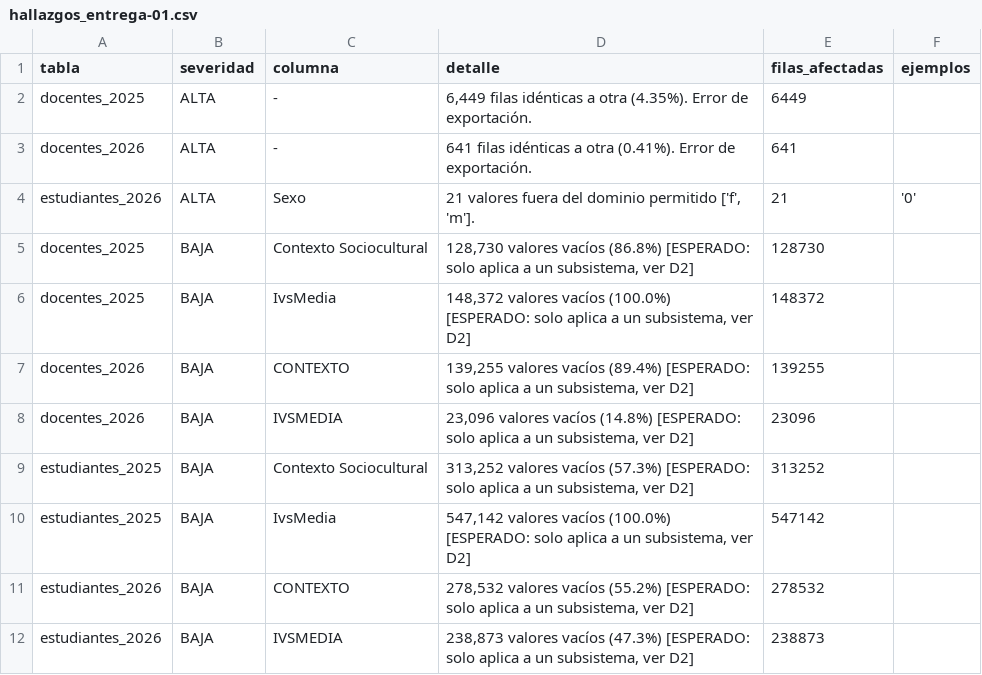
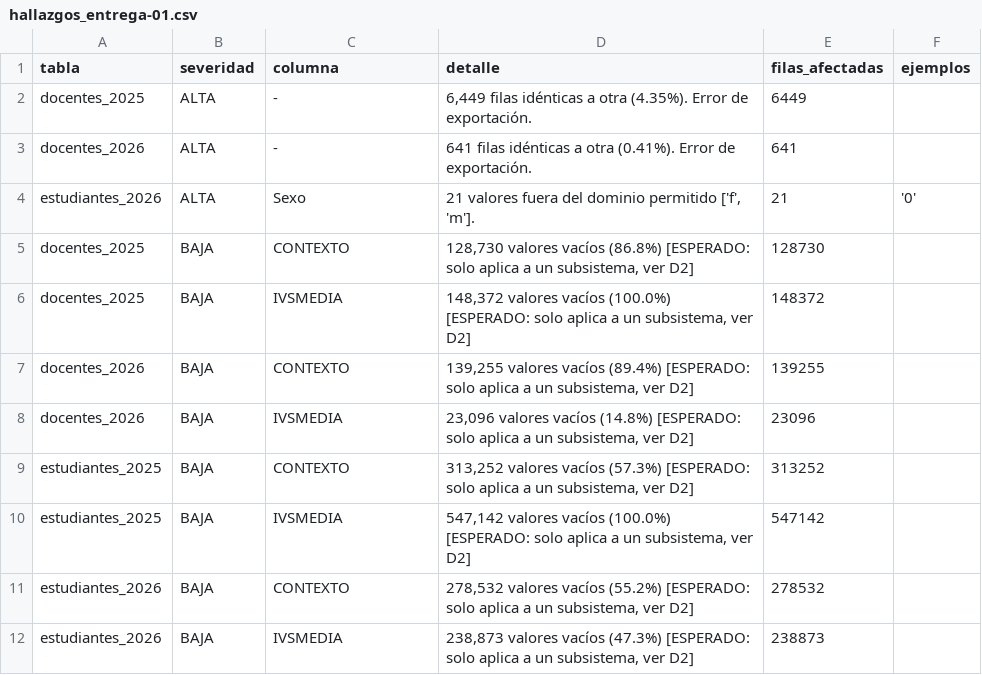
Before and after one commit to Domingo1899/Reto-1-IA, a CSV file: reports/auditoria/hallazgos_entrega-01.csv, drawn as a sheet.

```diff
--- a/reports/auditoria/hallazgos_entrega-01.csv
+++ b/reports/auditoria/hallazgos_entrega-01.csv
@@ -4,8 +4,8 @@ docentes_2026,ALTA,-,641 filas idénticas a otra (0.41%). Error de exportación.
 estudiantes_2026,ALTA,Sexo,"21 valores fuera del dominio permitido ['f', 'm'].",21,'0'
-docentes_2025,BAJA,Contexto Sociocultural,"128,730 valores vacíos (86.8%) [ESPERADO: solo aplica a un subsistema, ver D2]",128730,
-docentes_2025,BAJA,IvsMedia,"148,372 valores vacíos (100.0%) [ESPERADO: solo aplica a un subsistema, ver D2]",148372,
+docentes_2025,BAJA,CONTEXTO,"128,730 valores vacíos (86.8%) [ESPERADO: solo aplica a un subsistema, ver D2]",128730,
+docentes_2025,BAJA,IVSMEDIA,"148,372 valores vacíos (100.0%) [ESPERADO: solo aplica a un subsistema, ver D2]",148372,
 docentes_2026,BAJA,CONTEXTO,"139,255 valores vacíos (89.4%) [ESPERADO: solo aplica a un subsistema, ver D2]",139255,
 docentes_2026,BAJA,IVSMEDIA,"23,096 valores vacíos (14.8%) [ESPERADO: solo aplica a un subsistema, ver D2]",23096,
-estudiantes_2025,BAJA,Contexto Sociocultural,"313,252 valores vacíos (57.3%) [ESPERADO: solo aplica a un subsistema, ver D2]",313252,
-estudiantes_2025,BAJA,IvsMedia,"547,142 valores vacíos (100.0%) [ESPERADO: solo aplica a un subsistema, ver D2]",547142,
+estudiantes_2025,BAJA,CONTEXTO,"313,252 valores vacíos (57.3%) [ESPERADO: solo aplica a un subsistema, ver D2]",313252,
+estudiantes_2025,BAJA,IVSMEDIA,"547,142 valores vacíos (100.0%) [ESPERADO: solo aplica a un subsistema, ver D2]",547142,
 estudiantes_2026,BAJA,CONTEXTO,"278,532 valores vacíos (55.2%) [ESPERADO: solo aplica a un subsistema, ver D2]",278532,
```
Also changed, not shown: 5 other files.
